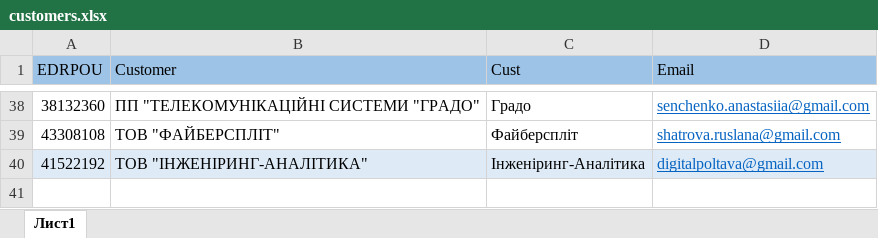
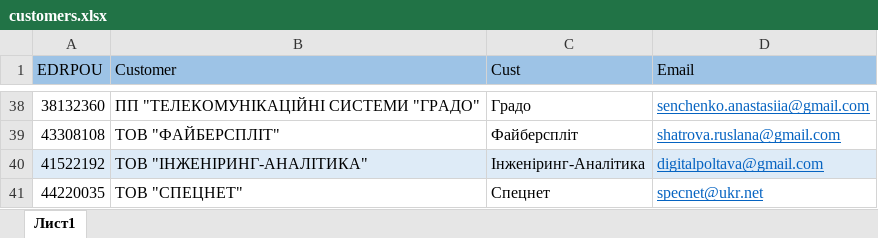
Before and after one commit to Rahozin/AutoClickerForSAPgui, an Excel workbook: customers.xlsx, sheet Лист1, drawn as a sheet; only a part is shown, gaps mark what is left out; values as stored, in another font and other column widths than the file's, no borders; conditional formats and table styles not drawn; the diff names each change by its address in the sheet, - before the commit and + after, or states it on an @@ line.

```diff
--- a/customers.xlsx (sheet Лист1)
+++ b/customers.xlsx (sheet Лист1)
+row 41: 44220035 | ТОВ "СПЕЦНЕТ" | Спецнет | specnet@ukr.net
```
Also changed, not shown: 6 other files.
